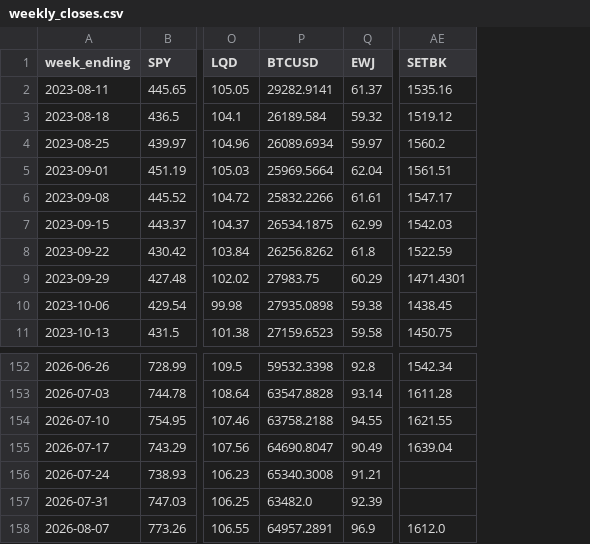
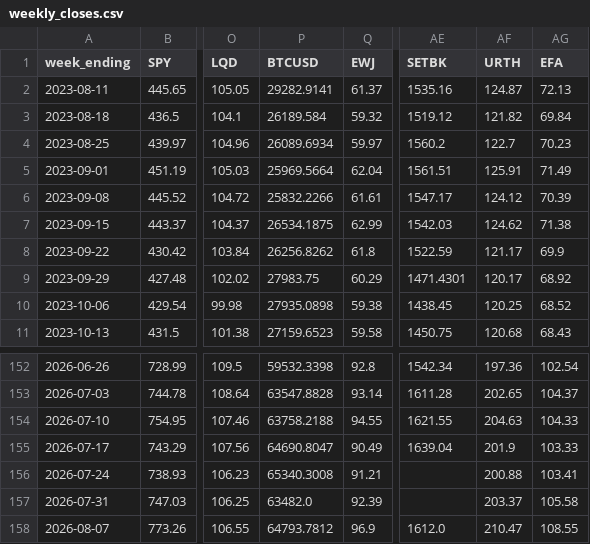
Before and after one commit to 8wy88kzpj9-pixel/hull-price-pipeline, a CSV file: data/weekly_closes.csv, drawn as a sheet; only a part is shown, gaps mark what is left out; the diff names each change by its address in the sheet, - before the commit and + after, or states it on an @@ line.

```diff
--- a/data/weekly_closes.csv
+++ b/data/weekly_closes.csv
+column AF (URTH), rows 2-11: 124.87 | 121.82 | 122.7 | 125.91 | 124.12 | 124.62 | 121.17 | 120.17 | 120.25 | 120.68; rows 152-158: 197.36 | 202.65 | 204.63 | 201.9 | 200.88 | 203.37 | 210.47
+column AG (EFA), rows 2-11: 72.13 | 69.84 | 70.23 | 71.49 | 70.39 | 71.38 | 69.9 | 68.92 | 68.52 | 68.43; rows 152-158: 102.54 | 104.37 | 104.33 | 103.33 | 103.41 | 105.58 | 108.55
-P158 (BTCUSD): 64957.2891
+P158 (BTCUSD): 64793.7812
```
Also changed, not shown: data/hull3d.csv, data/hull_weekly.csv, 2 other files.
